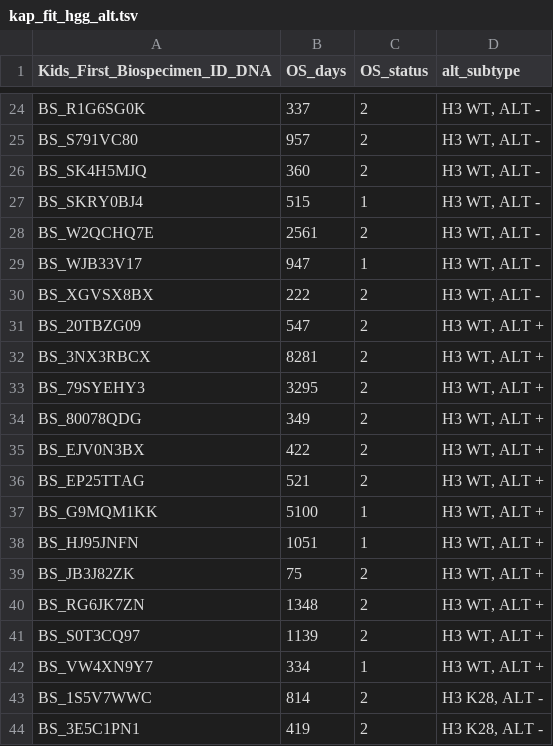
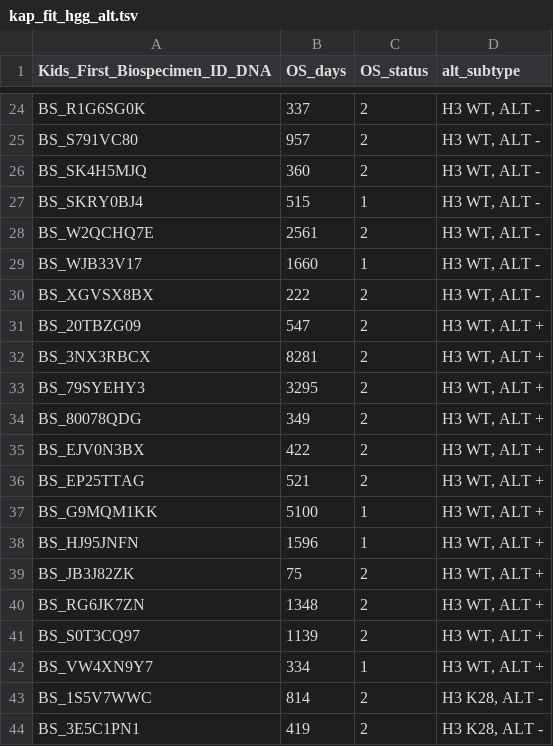
Before and after one commit to d3b-center/PBTA-ALT-analysis, a TSV file: analyses/08-survival/output/kap_fit_hgg_alt.tsv, drawn as a sheet; only a part is shown, gaps mark what is left out; the diff covers the shown part only.

```diff
--- a/analyses/08-survival/output/kap_fit_hgg_alt.tsv
+++ b/analyses/08-survival/output/kap_fit_hgg_alt.tsv
@@ -28,3 +28,3 @@ BS_SKRY0BJ4	515	1	H3 WT, ALT -
 BS_W2QCHQ7E	2561	2	H3 WT, ALT -
-BS_WJB33V17	947	1	H3 WT, ALT -
+BS_WJB33V17	1660	1	H3 WT, ALT -
 BS_XGVSX8BX	222	2	H3 WT, ALT -
@@ -37,3 +37,3 @@ BS_EP25TTAG	521	2	H3 WT, ALT +
 BS_G9MQM1KK	5100	1	H3 WT, ALT +
-BS_HJ95JNFN	1051	1	H3 WT, ALT +
+BS_HJ95JNFN	1596	1	H3 WT, ALT +
 BS_JB3J82ZK	75	2	H3 WT, ALT +
```
Also changed, not shown: 12 edited cells elsewhere in this file, 11 other files.
